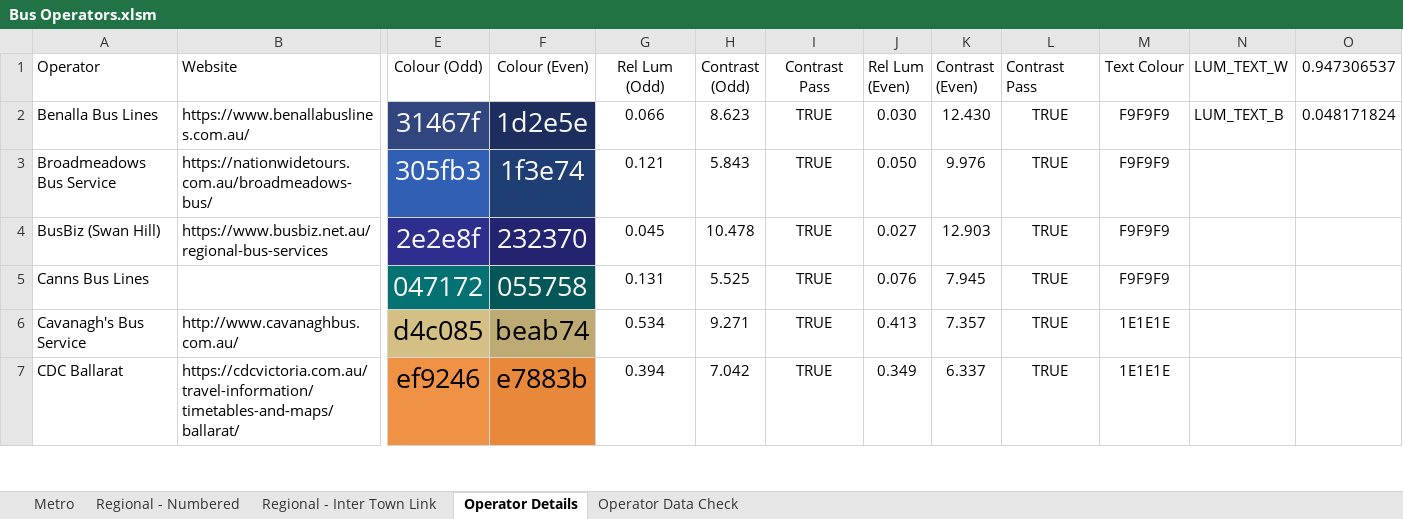
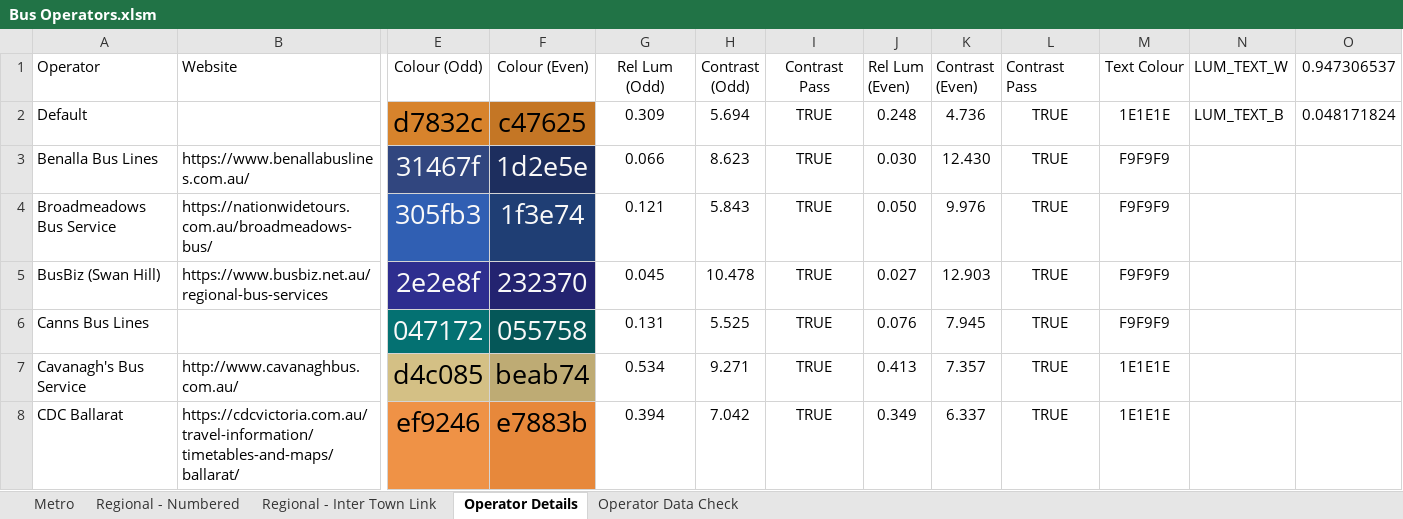
Before and after one commit to TransportVic/TransportVic-Data, an Excel workbook: excel/bus/operators/Bus Operators.xlsm, sheet Operator Details, drawn as a sheet; only a part is shown, gaps mark what is left out; values as stored, in another font and other column widths than the file's, no borders; charts and pictures and conditional formats not drawn; addresses are those after the commit; rows hold the shown columns only; the diff names each change by its address in the sheet, - before the commit and + after, or states it on an @@ line.

Commit message:
set default colours instead of null

```diff
--- a/excel/bus/operators/Bus Operators.xlsm (sheet Operator Details)
+++ b/excel/bus/operators/Bus Operators.xlsm (sheet Operator Details)
+row 2: Default |  | d7832c | c47625 | 0.309 | 5.694 | TRUE | 0.248 | 4.736 | TRUE | 1E1E1E | LUM_TEXT_B | 0.048171824
-N3 (LUM_TEXT_W): LUM_TEXT_B
+N3 (LUM_TEXT_W): (empty)
-O3 (0.947306537): 0.048171824
+O3 (0.947306537): (empty)
```
Also changed, not shown: formulas that keep their value, charts or pictures, 2 other files.
